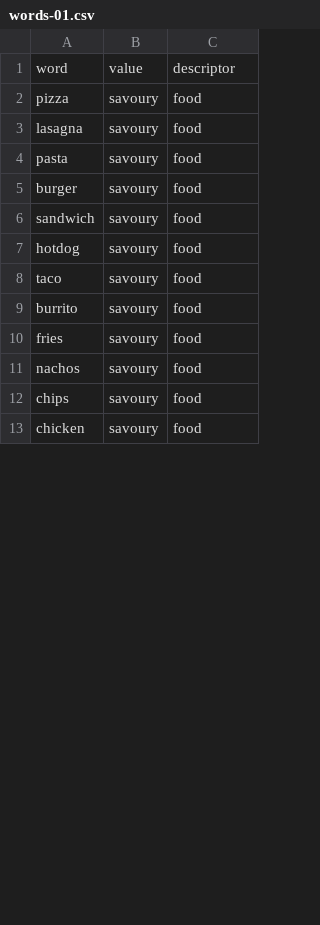
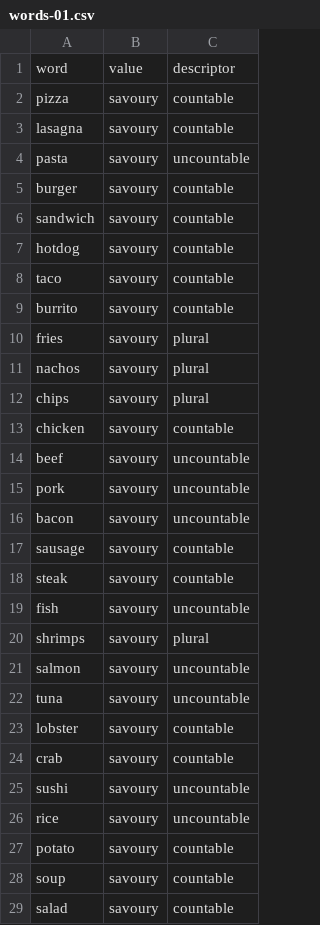
Before and after one commit to micheledusi/SupervisedBiasDetection, a CSV file: data/properties/food/words-01.csv, drawn as a sheet; only a part is shown; the diff covers the shown part only.

```diff
--- a/data/properties/food/words-01.csv
+++ b/data/properties/food/words-01.csv
@@ -1,13 +1,29 @@
 word,value,descriptor
-pizza,savoury,food
-lasagna,savoury,food
-pasta,savoury,food
-burger,savoury,food
-sandwich,savoury,food
-hotdog,savoury,food
-taco,savoury,food
-burrito,savoury,food
-fries,savoury,food
-nachos,savoury,food
-chips,savoury,food
-chicken,savoury,food
+pizza,savoury,countable
+lasagna,savoury,countable
+pasta,savoury,uncountable
+burger,savoury,countable
+sandwich,savoury,countable
+hotdog,savoury,countable
+taco,savoury,countable
+burrito,savoury,countable
+fries,savoury,plural
+nachos,savoury,plural
+chips,savoury,plural
+chicken,savoury,countable
+beef,savoury,uncountable
+pork,savoury,uncountable
+bacon,savoury,uncountable
+sausage,savoury,countable
+steak,savoury,countable
+fish,savoury,uncountable
+shrimps,savoury,plural
+salmon,savoury,uncountable
+tuna,savoury,uncountable
+lobster,savoury,countable
+crab,savoury,countable
+sushi,savoury,uncountable
+rice,savoury,uncountable
+potato,savoury,countable
+soup,savoury,countable
+salad,savoury,countable
```
Also changed, not shown: 21 added rows and 13 edited cells elsewhere in this file, data/properties/criminality/templates-01.csv, data/properties/profession/words-03.csv, 5 other files.
